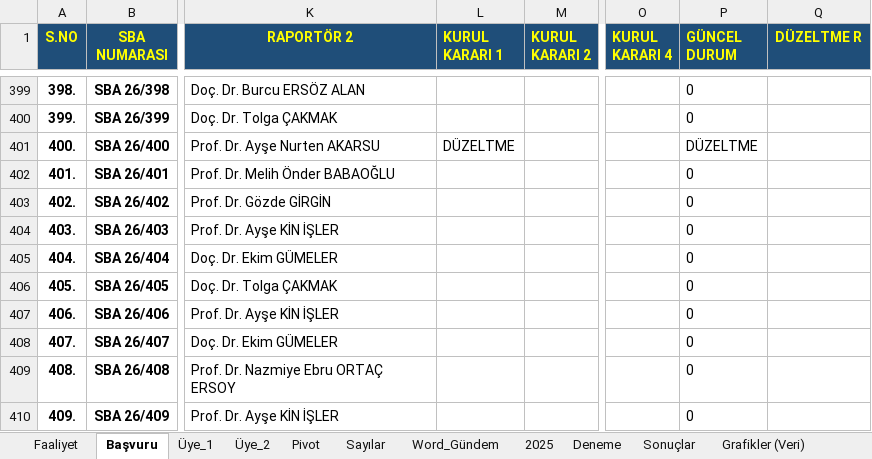
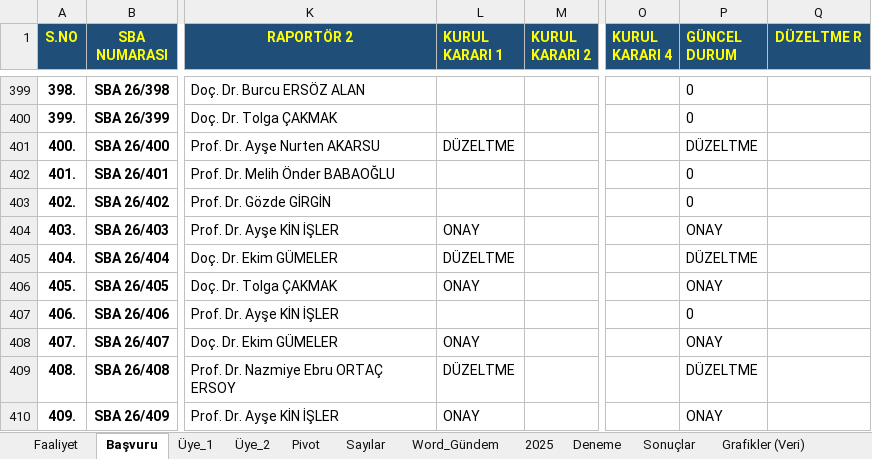
Before and after one commit to MahsuniTurkatar/sba-analiz, an Excel workbook: 2026_SBA.xlsx, sheet Başvuru, drawn as a sheet; only a part is shown, gaps mark what is left out; values as stored, in another font and other column widths than the file's, no borders; conditional formats not drawn; the diff covers the shown part only; the diff names each change by its address in the sheet, - before the commit and + after, or states it on an @@ line.

```diff
--- a/2026_SBA.xlsx (sheet Başvuru)
+++ b/2026_SBA.xlsx (sheet Başvuru)
-L404 (KURUL KARARI 1): (empty)
+L404 (KURUL KARARI 1): ONAY
-P404 (GÜNCEL DURUM): 0
+P404 (GÜNCEL DURUM): ONAY
-L405 (KURUL KARARI 1): (empty)
+L405 (KURUL KARARI 1): DÜZELTME
-P405 (GÜNCEL DURUM): 0
+P405 (GÜNCEL DURUM): DÜZELTME
-L406 (KURUL KARARI 1): (empty)
+L406 (KURUL KARARI 1): ONAY
-P406 (GÜNCEL DURUM): 0
+P406 (GÜNCEL DURUM): ONAY
-L408 (KURUL KARARI 1): (empty)
+L408 (KURUL KARARI 1): ONAY
-P408 (GÜNCEL DURUM): 0
+P408 (GÜNCEL DURUM): ONAY
-L409 (KURUL KARARI 1): (empty)
+L409 (KURUL KARARI 1): DÜZELTME
-P409 (GÜNCEL DURUM): 0
+P409 (GÜNCEL DURUM): DÜZELTME
-L410 (KURUL KARARI 1): (empty)
+L410 (KURUL KARARI 1): ONAY
-P410 (GÜNCEL DURUM): 0
+P410 (GÜNCEL DURUM): ONAY
```
Also changed, not shown: 3 added rows, 3 removed rows and 334 edited cells elsewhere in this sheet, sheet Pivot, sheet Üye_1, sheet Üye_2, sheet Sayılar, sheet Faaliyet.
